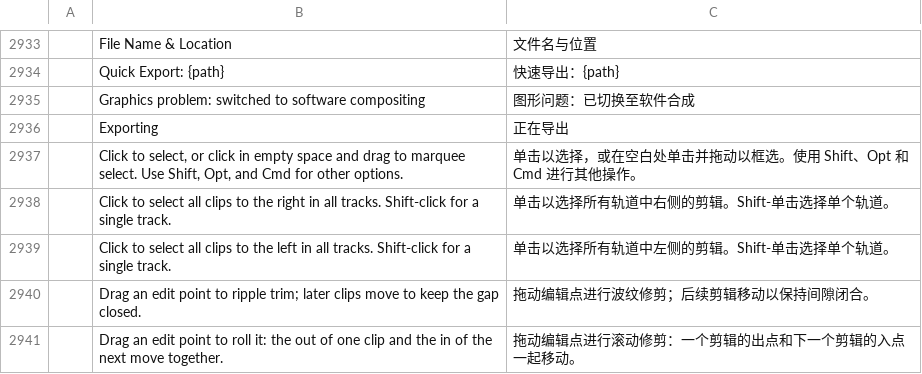
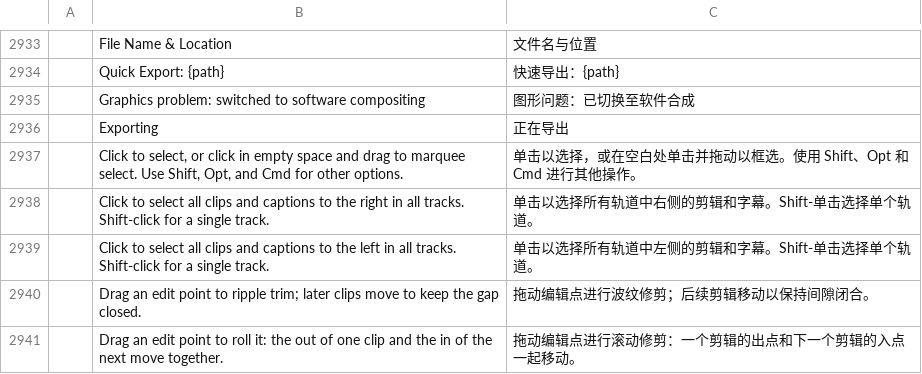
Before and after one commit to wzachmorris/filmcraft, a TSV file: crates/ui-egui/src/i18n/zh-cn.tsv, drawn as a sheet; only a part is shown, gaps mark what is left out.

```diff
--- a/crates/ui-egui/src/i18n/zh-cn.tsv
+++ b/crates/ui-egui/src/i18n/zh-cn.tsv
@@ -2937,4 +2937,4 @@
 	Click to select, or click in empty space and drag to marquee select. Use Shift, Opt, and Cmd for other options.	单击以选择，或在空白处单击并拖动以框选。使用 Shift、Opt 和 Cmd 进行其他操作。
-	Click to select all clips to the right in all tracks. Shift-click for a single track.	单击以选择所有轨道中右侧的剪辑。Shift-单击选择单个轨道。
-	Click to select all clips to the left in all tracks. Shift-click for a single track.	单击以选择所有轨道中左侧的剪辑。Shift-单击选择单个轨道。
+	Click to select all clips and captions to the right in all tracks. Shift-click for a single track.	单击以选择所有轨道中右侧的剪辑和字幕。Shift-单击选择单个轨道。
+	Click to select all clips and captions to the left in all tracks. Shift-click for a single track.	单击以选择所有轨道中左侧的剪辑和字幕。Shift-单击选择单个轨道。
 	Drag an edit point to ripple trim; later clips move to keep the gap closed.	拖动编辑点进行波纹修剪；后续剪辑移动以保持间隙闭合。
```
Also changed, not shown: crates/ui-egui/src/i18n/es.tsv, 10 other files.
